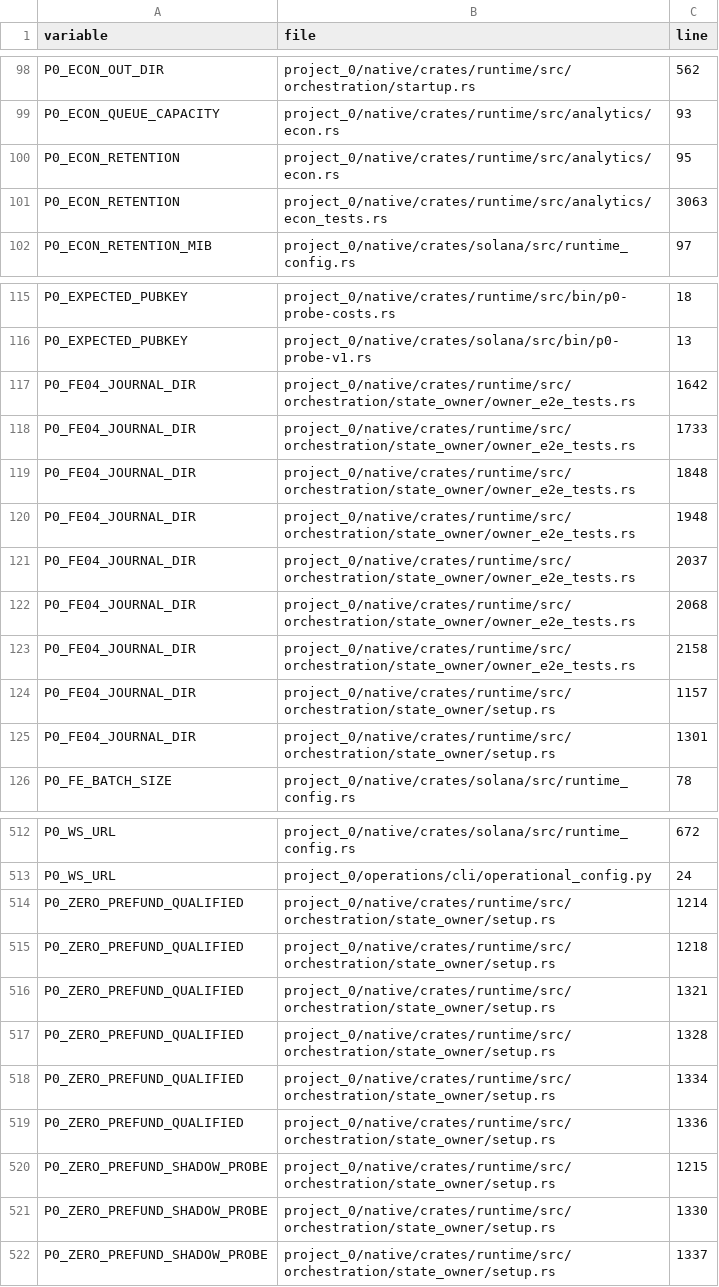
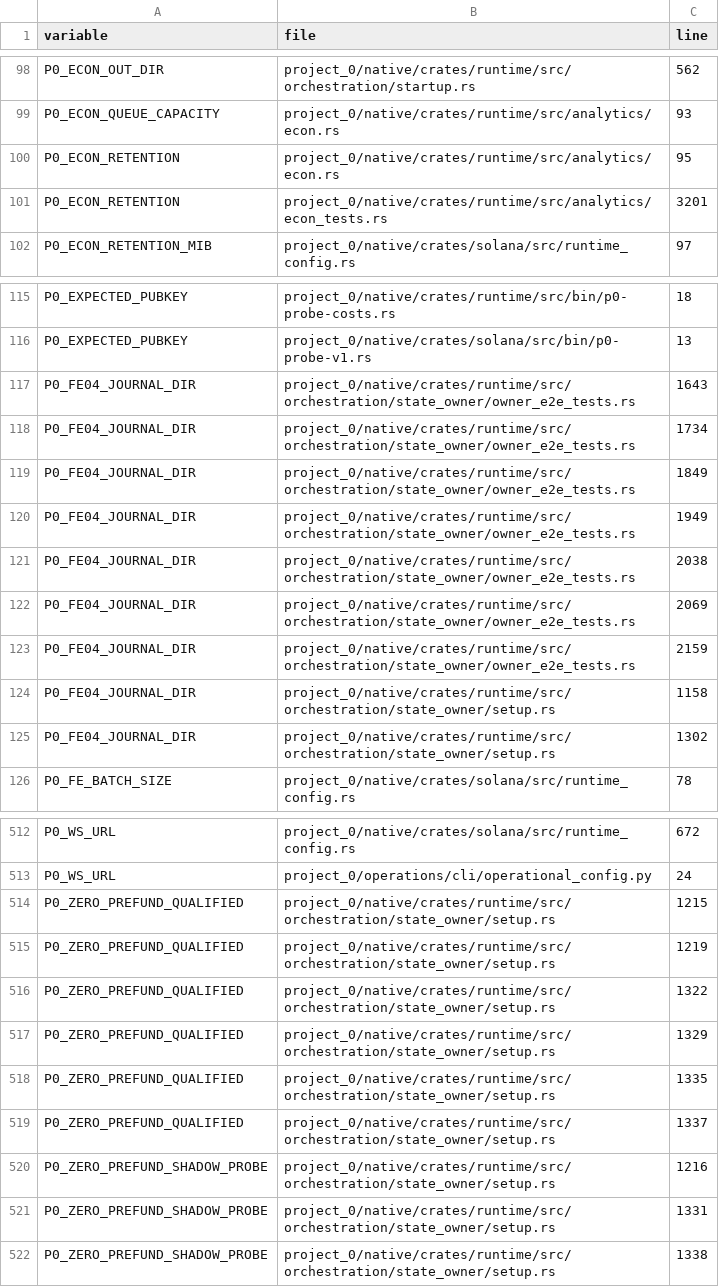
Before and after one commit to sawyerma/darkbot, a TSV file: project_0/docs/F0_VAR_ENV_REFERENCES.tsv, drawn as a sheet; only a part is shown, gaps mark what is left out.

```diff
--- a/project_0/docs/F0_VAR_ENV_REFERENCES.tsv
+++ b/project_0/docs/F0_VAR_ENV_REFERENCES.tsv
@@ -100,3 +100,3 @@ P0_ECON_QUEUE_CAPACITY	project_0/native/crates/runtime/src/analytics/econ.rs	93
 P0_ECON_RETENTION	project_0/native/crates/runtime/src/analytics/econ.rs	95
-P0_ECON_RETENTION	project_0/native/crates/runtime/src/analytics/econ_tests.rs	3063
+P0_ECON_RETENTION	project_0/native/crates/runtime/src/analytics/econ_tests.rs	3201
 P0_ECON_RETENTION_MIB	project_0/native/crates/solana/src/runtime_config.rs	97
@@ -116,11 +116,11 @@ P0_EXPECTED_PUBKEY	project_0/native/crates/runtime/src/bin/p0-probe-costs.rs	18
 P0_EXPECTED_PUBKEY	project_0/native/crates/solana/src/bin/p0-probe-v1.rs	13
-P0_FE04_JOURNAL_DIR	project_0/native/crates/runtime/src/orchestration/state_owner/owner_e2e_tests.rs	1642
-P0_FE04_JOURNAL_DIR	project_0/native/crates/runtime/src/orchestration/state_owner/owner_e2e_tests.rs	1733
-P0_FE04_JOURNAL_DIR	project_0/native/crates/runtime/src/orchestration/state_owner/owner_e2e_tests.rs	1848
-P0_FE04_JOURNAL_DIR	project_0/native/crates/runtime/src/orchestration/state_owner/owner_e2e_tests.rs	1948
-P0_FE04_JOURNAL_DIR	project_0/native/crates/runtime/src/orchestration/state_owner/owner_e2e_tests.rs	2037
-P0_FE04_JOURNAL_DIR	project_0/native/crates/runtime/src/orchestration/state_owner/owner_e2e_tests.rs	2068
-P0_FE04_JOURNAL_DIR	project_0/native/crates/runtime/src/orchestration/state_owner/owner_e2e_tests.rs	2158
-P0_FE04_JOURNAL_DIR	project_0/native/crates/runtime/src/orchestration/state_owner/setup.rs	1157
-P0_FE04_JOURNAL_DIR	project_0/native/crates/runtime/src/orchestration/state_owner/setup.rs	1301
+P0_FE04_JOURNAL_DIR	project_0/native/crates/runtime/src/orchestration/state_owner/owner_e2e_tests.rs	1643
+P0_FE04_JOURNAL_DIR	project_0/native/crates/runtime/src/orchestration/state_owner/owner_e2e_tests.rs	1734
+P0_FE04_JOURNAL_DIR	project_0/native/crates/runtime/src/orchestration/state_owner/owner_e2e_tests.rs	1849
+P0_FE04_JOURNAL_DIR	project_0/native/crates/runtime/src/orchestration/state_owner/owner_e2e_tests.rs	1949
+P0_FE04_JOURNAL_DIR	project_0/native/crates/runtime/src/orchestration/state_owner/owner_e2e_tests.rs	2038
+P0_FE04_JOURNAL_DIR	project_0/native/crates/runtime/src/orchestration/state_owner/owner_e2e_tests.rs	2069
+P0_FE04_JOURNAL_DIR	project_0/native/crates/runtime/src/orchestration/state_owner/owner_e2e_tests.rs	2159
+P0_FE04_JOURNAL_DIR	project_0/native/crates/runtime/src/orchestration/state_owner/setup.rs	1158
+P0_FE04_JOURNAL_DIR	project_0/native/crates/runtime/src/orchestration/state_owner/setup.rs	1302
 P0_FE_BATCH_SIZE	project_0/native/crates/solana/src/runtime_config.rs	78
@@ -513,10 +513,10 @@ P0_WS_URL	project_0/native/crates/solana/src/runtime_config.rs	672
 P0_WS_URL	project_0/operations/cli/operational_config.py	24
-P0_ZERO_PREFUND_QUALIFIED	project_0/native/crates/runtime/src/orchestration/state_owner/setup.rs	1214
-P0_ZERO_PREFUND_QUALIFIED	project_0/native/crates/runtime/src/orchestration/state_owner/setup.rs	1218
-P0_ZERO_PREFUND_QUALIFIED	project_0/native/crates/runtime/src/orchestration/state_owner/setup.rs	1321
-P0_ZERO_PREFUND_QUALIFIED	project_0/native/crates/runtime/src/orchestration/state_owner/setup.rs	1328
-P0_ZERO_PREFUND_QUALIFIED	project_0/native/crates/runtime/src/orchestration/state_owner/setup.rs	1334
-P0_ZERO_PREFUND_QUALIFIED	project_0/native/crates/runtime/src/orchestration/state_owner/setup.rs	1336
-P0_ZERO_PREFUND_SHADOW_PROBE	project_0/native/crates/runtime/src/orchestration/state_owner/setup.rs	1215
-P0_ZERO_PREFUND_SHADOW_PROBE	project_0/native/crates/runtime/src/orchestration/state_owner/setup.rs	1330
-P0_ZERO_PREFUND_SHADOW_PROBE	project_0/native/crates/runtime/src/orchestration/state_owner/setup.rs	1337
+P0_ZERO_PREFUND_QUALIFIED	project_0/native/crates/runtime/src/orchestration/state_owner/setup.rs	1215
+P0_ZERO_PREFUND_QUALIFIED	project_0/native/crates/runtime/src/orchestration/state_owner/setup.rs	1219
+P0_ZERO_PREFUND_QUALIFIED	project_0/native/crates/runtime/src/orchestration/state_owner/setup.rs	1322
+P0_ZERO_PREFUND_QUALIFIED	project_0/native/crates/runtime/src/orchestration/state_owner/setup.rs	1329
+P0_ZERO_PREFUND_QUALIFIED	project_0/native/crates/runtime/src/orchestration/state_owner/setup.rs	1335
+P0_ZERO_PREFUND_QUALIFIED	project_0/native/crates/runtime/src/orchestration/state_owner/setup.rs	1337
+P0_ZERO_PREFUND_SHADOW_PROBE	project_0/native/crates/runtime/src/orchestration/state_owner/setup.rs	1216
+P0_ZERO_PREFUND_SHADOW_PROBE	project_0/native/crates/runtime/src/orchestration/state_owner/setup.rs	1331
+P0_ZERO_PREFUND_SHADOW_PROBE	project_0/native/crates/runtime/src/orchestration/state_owner/setup.rs	1338
```
Also changed, not shown: project_0/docs/F0_VAR_RUST_FIELDS.tsv, 6 other files.
